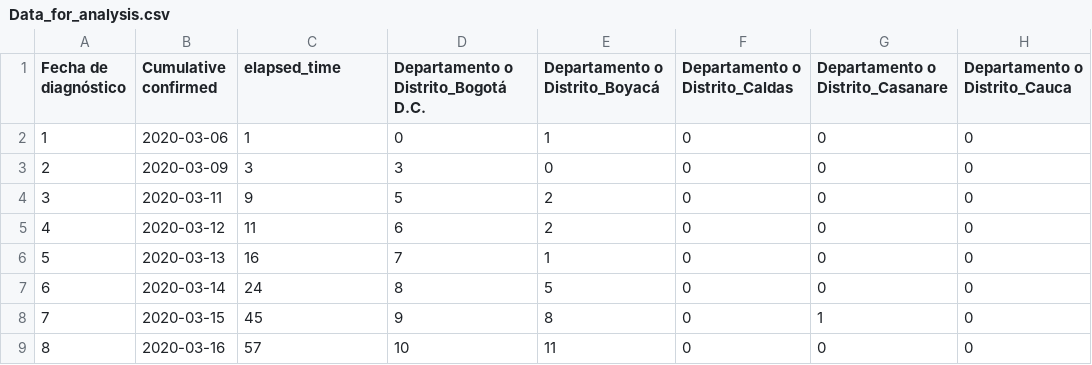
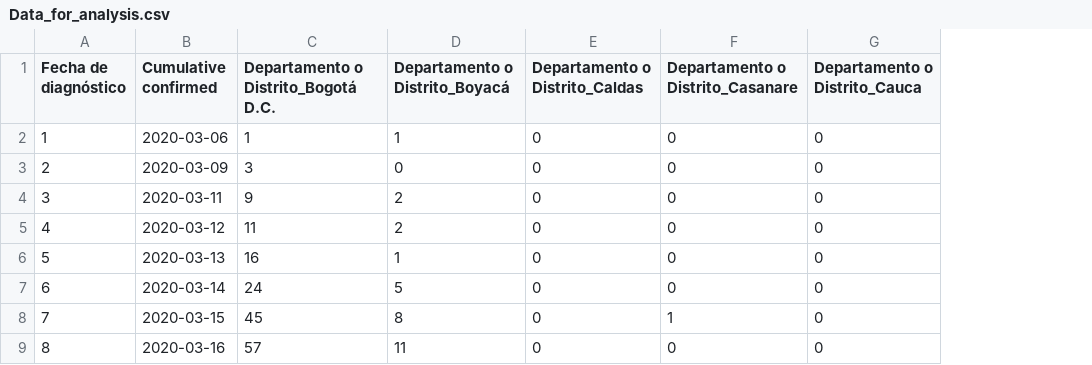
Before and after one commit to GaiaSaveri/SMDS-project, a CSV file: Data_for_analysis.csv, drawn as a sheet; only a part is shown; the diff names each change by its address in the sheet, - before the commit and + after, or states it on an @@ line.

Commit message:
Add files via upload

```diff
--- a/Data_for_analysis.csv
+++ b/Data_for_analysis.csv
-column D, rows 1-9: Departamento o Distrito_Bogotá D.C. | 0 | 3 | 5 | 6 | 7 | 8 | 9 | 10
-C1: elapsed_time
+C1: Departamento o Distrito_Bogotá D.C.
```
